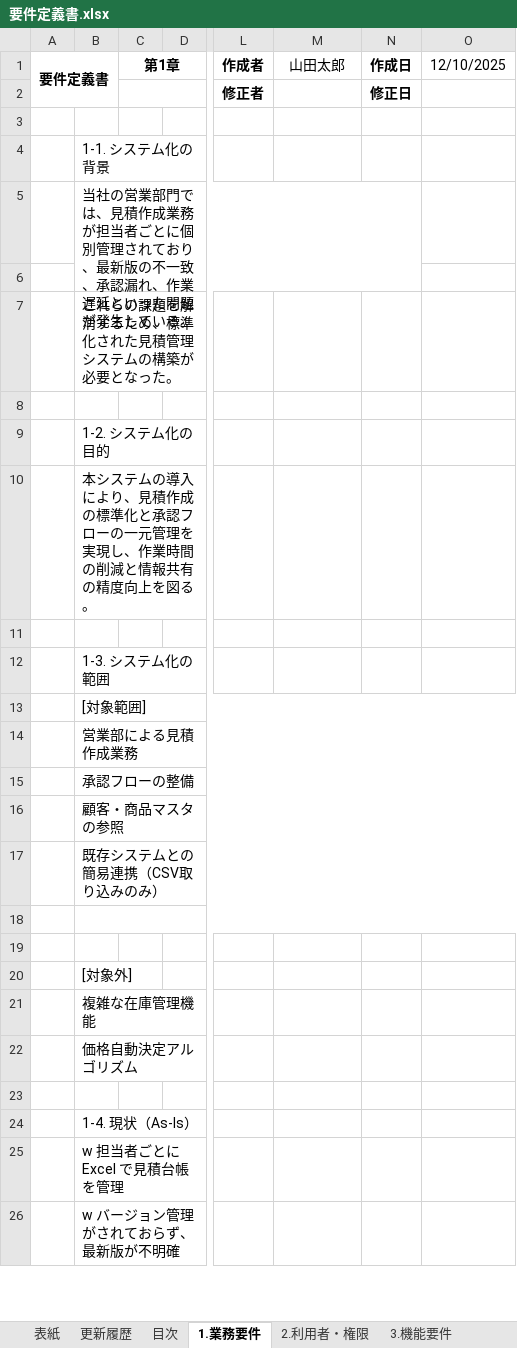
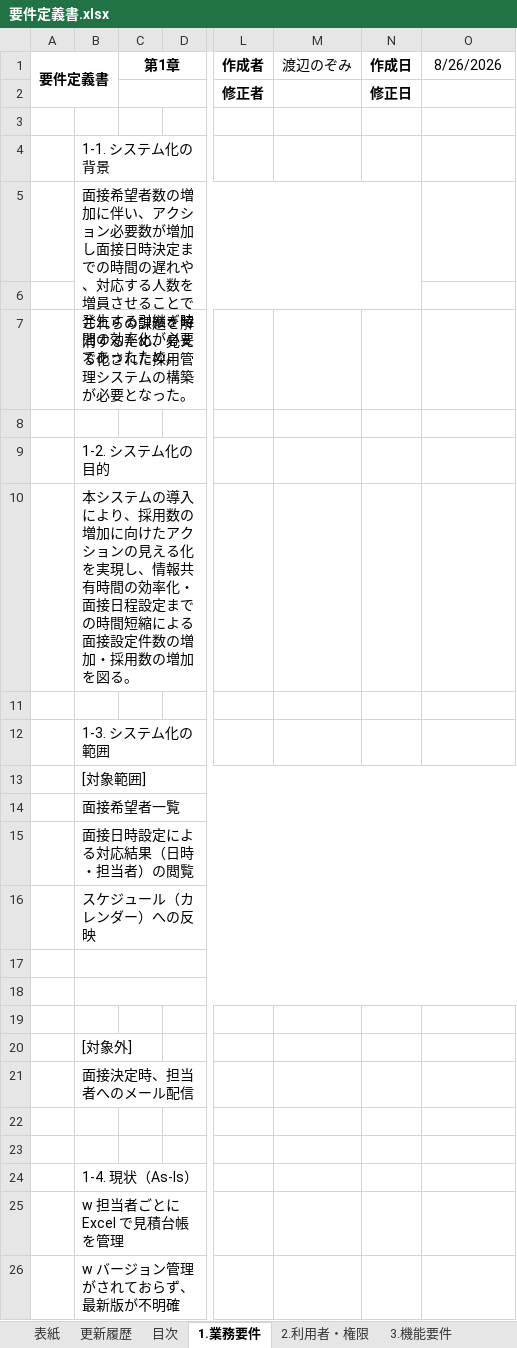
Before and after one commit to nozomi-watanabe1214/my_application, an Excel workbook: 要件定義書.xlsx, sheet 1.業務要件, drawn as a sheet; only a part is shown, gaps mark what is left out; values as stored, in another font and other column widths than the file's, no borders; the diff names each change by its address in the sheet, - before the commit and + after, or states it on an @@ line.

Commit message:
案件定義書　業務要件作成

```diff
--- a/要件定義書.xlsx (sheet 1.業務要件)
+++ b/要件定義書.xlsx (sheet 1.業務要件)
-M1: 山田太郎
+M1: 渡辺のぞみ
-O1: 12/10/2025
+O1: 8/26/2026
-B5: 当社の営業部門では、見積作成業務が担当者ごとに個別管理されており、最新版の不一致、承認漏れ、作業遅延といった問題が発生している。
+B5: 面接希望者数の増加に伴い、アクション必要数が増加し面接日時決定までの時間の遅れや、対応する人数を増員させることで発生する引継ぎ時間の効率化が必要であったため。
-B7: これらの課題を解消するため、標準化された見積管理システムの構築が必要となった。
+B7: これらの課題を解消するため、見える化された採用管理システムの構築が必要となった。
-B10: …により、見積作成の標準化と承認フローの一元管理を実現し、作業時間の削減と情報共有の精度向上を図る。
+B10: …により、採用数の増加に向けたアクションの見える化を実現し、情報共有時間の効率化・面接日程設定までの時間短縮による面接設定件数の増加・採用数の増加を図る。
-B14: 営業部による見積作成業務
+B14: 面接希望者一覧
-B15: 承認フローの整備
+B15: 面接日時設定による対応結果（日時・担当者）の閲覧
-B16: 顧客・商品マスタの参照
+B16: スケジュール（カレンダー）への反映
-B17: 既存システムとの簡易連携（CSV取り込みのみ）
+B17: (empty)
-B21: 複雑な在庫管理機能
+B21: 面接決定時、担当者へのメール配信
-B22: 価格自動決定アルゴリズム
+B22: (empty)
```
